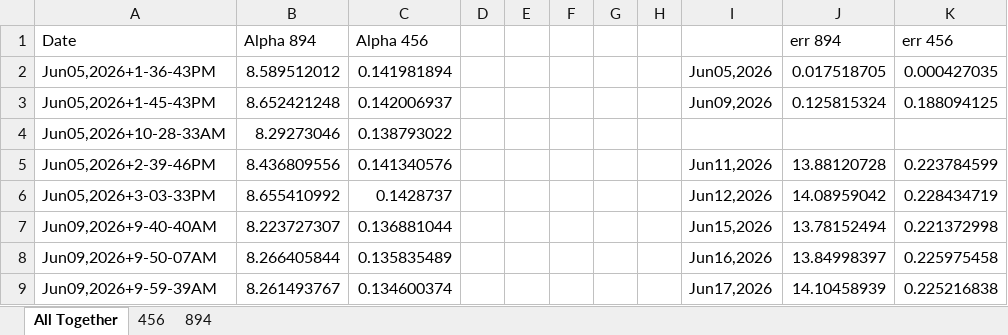
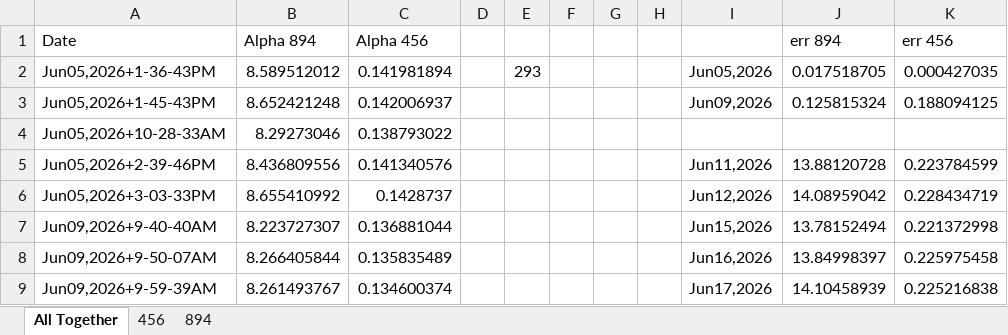
Before and after one commit to d2000garcia/6s7p, an Excel workbook: Fit Results/AllFitsF1=3.xlsx, sheet All Together, drawn as a sheet; only a part is shown; values as stored, in another font and other column widths than the file's, no borders; charts and pictures not drawn; the diff names each change by its address in the sheet, - before the commit and + after, or states it on an @@ line.

```diff
--- a/Fit Results/AllFitsF1=3.xlsx (sheet All Together)
+++ b/Fit Results/AllFitsF1=3.xlsx (sheet All Together)
-E2: (empty)
+E2: 293
```
Also changed, not shown: charts or pictures, Fit Results/Together.xlsx, 2 other files.
